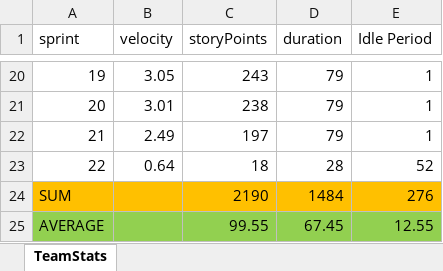
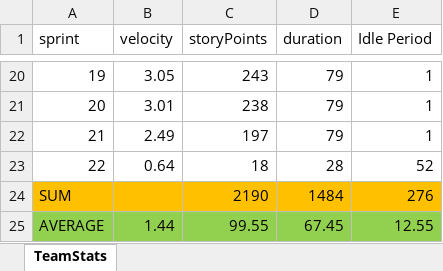
Before and after one commit to MostafaMehrabi/AgileSoftwareModel, an Excel workbook: Results/Scenario1-AllMembersLowExpertiseInAllSkills/ExpertiseBased/WithFigures/TeamStats.xlsx, sheet TeamStats, drawn as a sheet; only a part is shown, gaps mark what is left out; values as stored, in another font and other column widths than the file's, no borders; charts and pictures not drawn; the diff names each change by its address in the sheet, - before the commit and + after, or states it on an @@ line.

```diff
--- a/Results/Scenario1-AllMembersLowExpertiseInAllSkills/ExpertiseBased/WithFigures/TeamStats.xlsx (sheet TeamStats)
+++ b/Results/Scenario1-AllMembersLowExpertiseInAllSkills/ExpertiseBased/WithFigures/TeamStats.xlsx (sheet TeamStats)
-B25 (velocity): (empty)
+B25 (velocity): 1.44
```
Also changed, not shown: charts or pictures, Results/Scenario1-AllMembersLowExpertiseInAllSkills/LearningBased/WithFigures/TeamStats.xlsx, Results/Scenario2-TwoSkillsThreeHighThreeLow-OneSkillAllMedium/LearningBased/WithFigures/TeamStats.xlsx, 12 other files.
